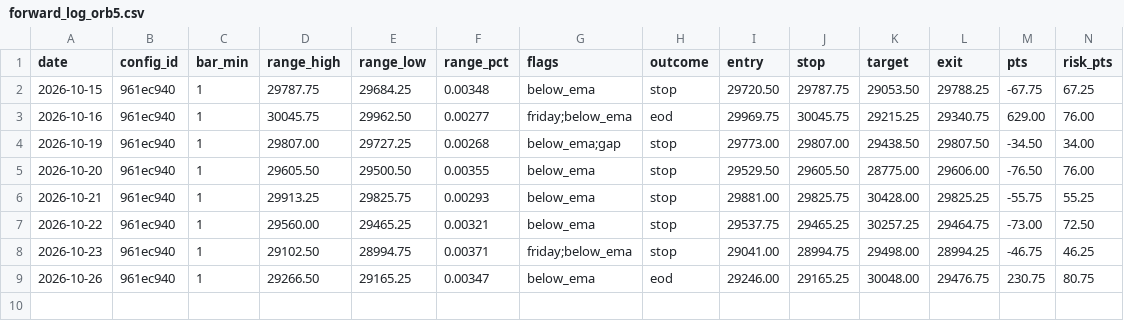
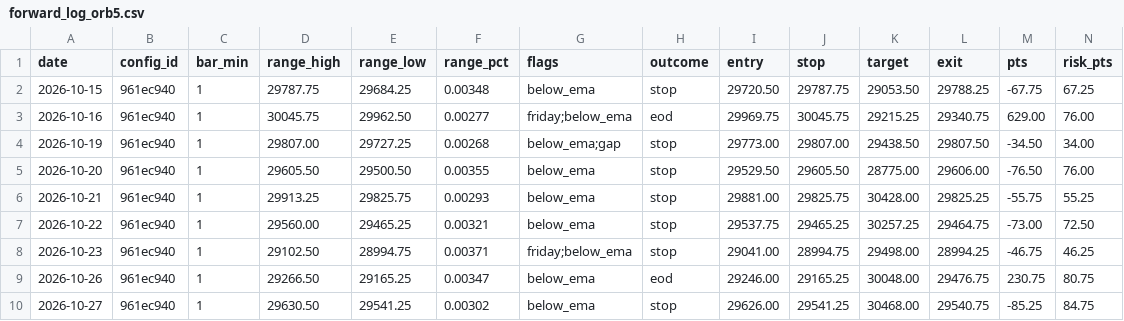
Before and after one commit to jlee056/orb-bot, a CSV file: forward/forward_log_orb5.csv, drawn as a sheet; only a part is shown; rows hold the shown columns only; the diff names each change by its address in the sheet, - before the commit and + after, or states it on an @@ line.

```diff
--- a/forward/forward_log_orb5.csv
+++ b/forward/forward_log_orb5.csv
+row 10: 2026-10-27 | 961ec940 | 1 | 29630.50 | 29541.25 | 0.00302 | below_ema | stop | 29626.00 | 29541.25 | 30468.00 | 29540.75 | -85.25 | 84.75
```
Also changed, not shown: forward/forward_log.csv, forward/forward_log_both60.csv, 2 other files.
